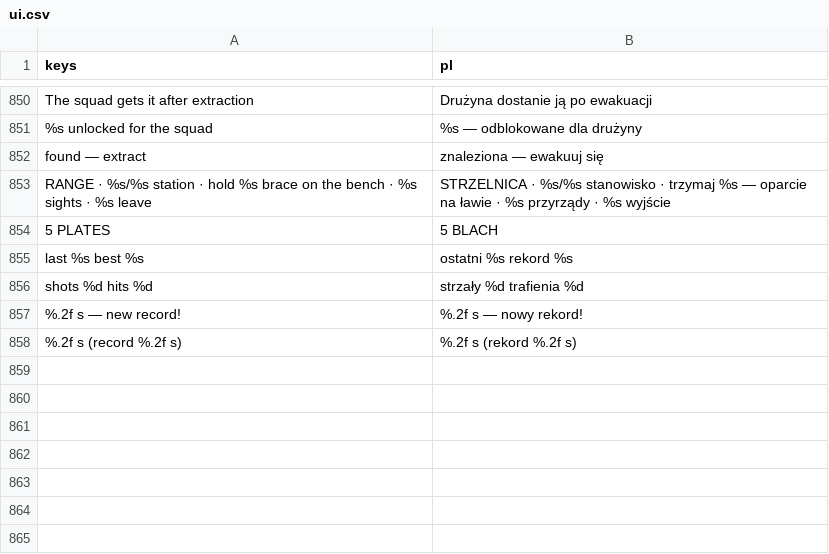
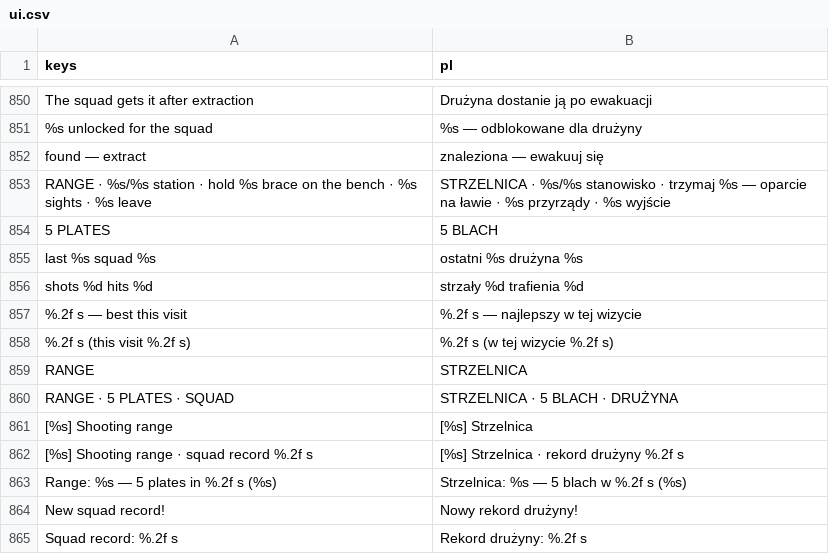
Before and after one commit to ssiwm/gameon, a CSV file: prototype/translations/ui.csv, drawn as a sheet; only a part is shown, gaps mark what is left out; removed rows and columns are numbered as before the commit, all else as after; the diff names each change by its address in the sheet, - before the commit and + after, or states it on an @@ line.

```diff
--- a/prototype/translations/ui.csv
+++ b/prototype/translations/ui.csv
-row 855: last %s best %s | ostatni %s rekord %s
+row 855: last %s squad %s | ostatni %s drużyna %s
-row 857: %.2f s — new record! | %.2f s — nowy rekord!
-row 858: %.2f s (record %.2f s) | %.2f s (rekord %.2f s)
+row 857: %.2f s — best this visit | %.2f s — najlepszy w tej wizycie
+row 858: %.2f s (this visit %.2f s) | %.2f s (w tej wizycie %.2f s)
+row 859: RANGE | STRZELNICA
+row 860: RANGE · 5 PLATES · SQUAD | STRZELNICA · 5 BLACH · DRUŻYNA
+row 861: [%s] Shooting range | [%s] Strzelnica
+row 862: [%s] Shooting range · squad record %.2f s | [%s] Strzelnica · rekord drużyny %.2f s
+row 863: Range: %s — 5 plates in %.2f s (%s) | Strzelnica: %s — 5 blach w %.2f s (%s)
+row 864: New squad record! | Nowy rekord drużyny!
+row 865: Squad record: %.2f s | Rekord drużyny: %.2f s
```
Also changed, not shown: 21 other files.
